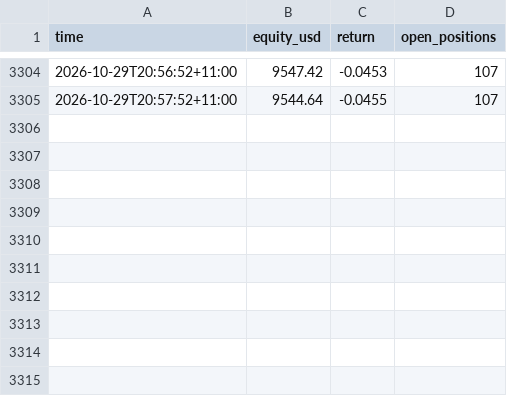
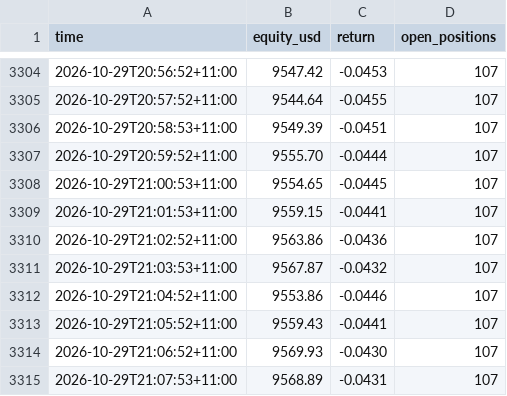
Before and after one commit to cosmick07/invo-copybot, a CSV file: data/equity.csv, drawn as a sheet; only a part is shown, gaps mark what is left out; the diff names each change by its address in the sheet, - before the commit and + after, or states it on an @@ line.

```diff
--- a/data/equity.csv
+++ b/data/equity.csv
+row 3306: 2026-10-29T20:58:53+11:00 | 9549.39 | -0.0451 | 107
+row 3307: 2026-10-29T20:59:52+11:00 | 9555.70 | -0.0444 | 107
+row 3308: 2026-10-29T21:00:53+11:00 | 9554.65 | -0.0445 | 107
+row 3309: 2026-10-29T21:01:53+11:00 | 9559.15 | -0.0441 | 107
+row 3310: 2026-10-29T21:02:52+11:00 | 9563.86 | -0.0436 | 107
+row 3311: 2026-10-29T21:03:53+11:00 | 9567.87 | -0.0432 | 107
+row 3312: 2026-10-29T21:04:52+11:00 | 9553.86 | -0.0446 | 107
+row 3313: 2026-10-29T21:05:52+11:00 | 9559.43 | -0.0441 | 107
+row 3314: 2026-10-29T21:06:52+11:00 | 9569.93 | -0.0430 | 107
+row 3315: 2026-10-29T21:07:53+11:00 | 9568.89 | -0.0431 | 107
```
Also changed, not shown: 3 other files.
